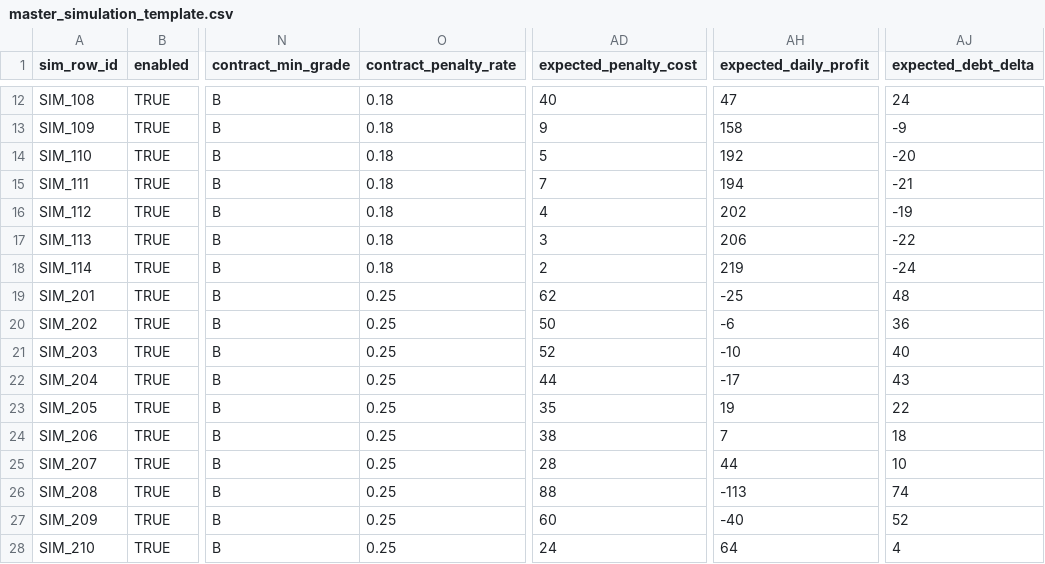
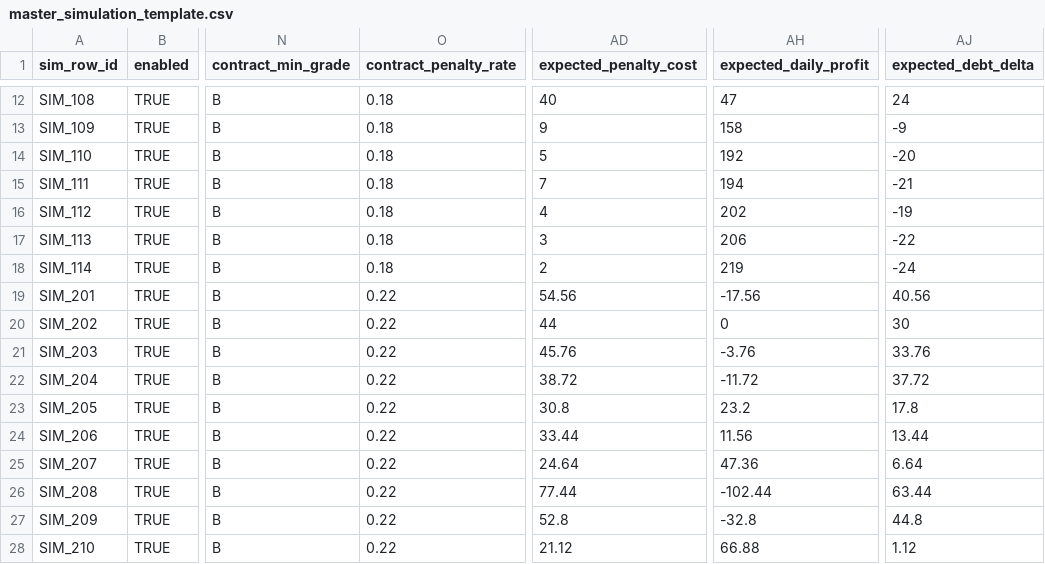
Before and after one commit to kjetilbraadland/chocolate-tycoon, a CSV file: balancing/master_simulation_template.csv, drawn as a sheet; only a part is shown, gaps mark what is left out; the diff covers the shown part only; the diff names each change by its address in the sheet, - before the commit and + after, or states it on an @@ line.

Commit message:
Enhance balancing templates and recommendations for Chocolate Factory Tycoon
- Updated BALANCING_README.md with new templates for scenario summaries and recommendations.
- Adjusted economy_balance_template.csv to refine debt limits and penalty rates for improved gameplay balance.
- Modified lookup_packs_template.csv to align contract penalties with new balancing goals.
- Enhanced master_simulation_template.csv with updated simulation data reflecting recent adjustments.
- Introduced BALANCING_RECOMMENDATIONS.md outlining tuning priorities and expected impacts on gameplay.
- Added scenario_summary_template.csv to summarize performance metrics post-adjustments.

```diff
--- a/balancing/master_simulation_template.csv
+++ b/balancing/master_simulation_template.csv
-O19:O28 (contract_penalty_rate): 0.25
+O19:O28 (contract_penalty_rate): 0.22
-AD19 (expected_penalty_cost): 62
+AD19 (expected_penalty_cost): 54.56
-AH19 (expected_daily_profit): -25
+AH19 (expected_daily_profit): -17.56
-AJ19 (expected_debt_delta): 48
+AJ19 (expected_debt_delta): 40.56
-AD20 (expected_penalty_cost): 50
+AD20 (expected_penalty_cost): 44
-AH20 (expected_daily_profit): -6
+AH20 (expected_daily_profit): 0
-AJ20 (expected_debt_delta): 36
+AJ20 (expected_debt_delta): 30
-AD21 (expected_penalty_cost): 52
+AD21 (expected_penalty_cost): 45.76
-AH21 (expected_daily_profit): -10
+AH21 (expected_daily_profit): -3.76
-AJ21 (expected_debt_delta): 40
+AJ21 (expected_debt_delta): 33.76
-AD22 (expected_penalty_cost): 44
+AD22 (expected_penalty_cost): 38.72
-AH22 (expected_daily_profit): -17
+AH22 (expected_daily_profit): -11.72
-AJ22 (expected_debt_delta): 43
+AJ22 (expected_debt_delta): 37.72
-AD23 (expected_penalty_cost): 35
+AD23 (expected_penalty_cost): 30.8
-AH23 (expected_daily_profit): 19
+AH23 (expected_daily_profit): 23.2
-AJ23 (expected_debt_delta): 22
+AJ23 (expected_debt_delta): 17.8
-AD24 (expected_penalty_cost): 38
+AD24 (expected_penalty_cost): 33.44
-AH24 (expected_daily_profit): 7
+AH24 (expected_daily_profit): 11.56
-AJ24 (expected_debt_delta): 18
+AJ24 (expected_debt_delta): 13.44
-AD25 (expected_penalty_cost): 28
+AD25 (expected_penalty_cost): 24.64
-AH25 (expected_daily_profit): 44
+AH25 (expected_daily_profit): 47.36
-AJ25 (expected_debt_delta): 10
+AJ25 (expected_debt_delta): 6.64
-AD26 (expected_penalty_cost): 88
+AD26 (expected_penalty_cost): 77.44
-AH26 (expected_daily_profit): -113
+AH26 (expected_daily_profit): -102.44
-AJ26 (expected_debt_delta): 74
+AJ26 (expected_debt_delta): 63.44
-AD27 (expected_penalty_cost): 60
+AD27 (expected_penalty_cost): 52.8
-AH27 (expected_daily_profit): -40
+AH27 (expected_daily_profit): -32.8
-AJ27 (expected_debt_delta): 52
+AJ27 (expected_debt_delta): 44.8
-AD28 (expected_penalty_cost): 24
+AD28 (expected_penalty_cost): 21.12
-AH28 (expected_daily_profit): 64
+AH28 (expected_daily_profit): 66.88
-AJ28 (expected_debt_delta): 4
+AJ28 (expected_debt_delta): 1.12
```
Also changed, not shown: 20 edited cells elsewhere in this file, balancing/economy_balance_template.csv, balancing/lookup_packs_template.csv, 3 other files.
